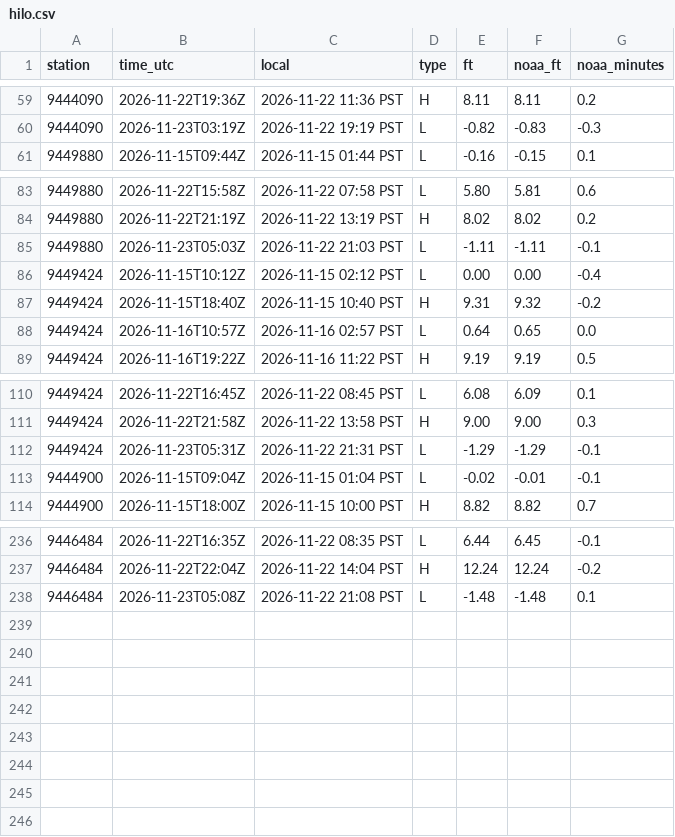
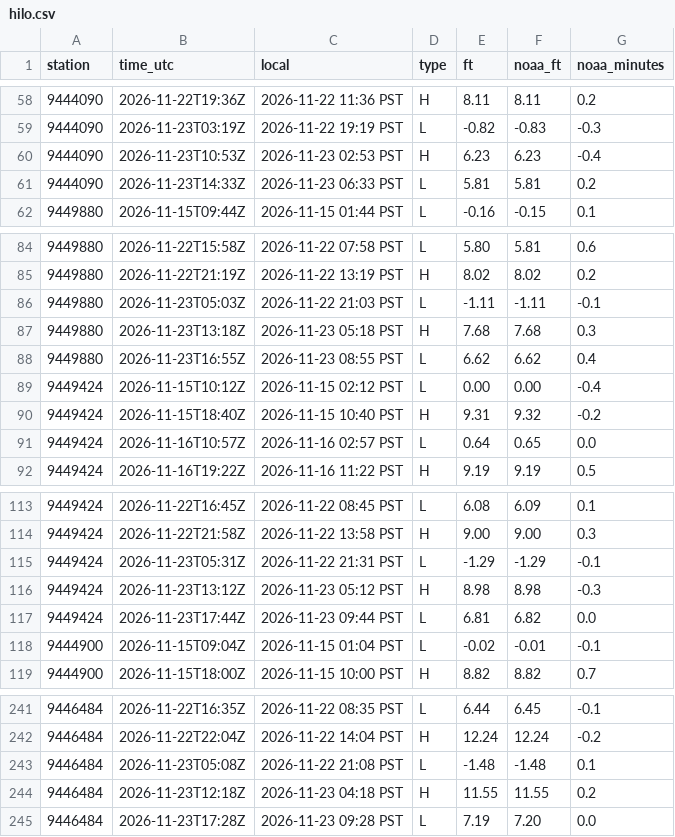
Before and after one commit to bdgroves/puget-tides, a CSV file: hilo.csv, drawn as a sheet; only a part is shown, gaps mark what is left out; the diff covers the shown part only.

```diff
--- a/hilo.csv
+++ b/hilo.csv
@@ -60,2 +59,4 @@ station,time_utc,local,type,ft,noaa_ft,noaa_minutes
 9444090,2026-11-23T03:19Z,2026-11-22 19:19 PST,L,-0.82,-0.83,-0.3
+9444090,2026-11-23T10:53Z,2026-11-23 02:53 PST,H,6.23,6.23,-0.4
+9444090,2026-11-23T14:33Z,2026-11-23 06:33 PST,L,5.81,5.81,0.2
 9449880,2026-11-15T09:44Z,2026-11-15 01:44 PST,L,-0.16,-0.15,0.1
@@ -85,2 +86,4 @@ station,time_utc,local,type,ft,noaa_ft,noaa_minutes
 9449880,2026-11-23T05:03Z,2026-11-22 21:03 PST,L,-1.11,-1.11,-0.1
+9449880,2026-11-23T13:18Z,2026-11-23 05:18 PST,H,7.68,7.68,0.3
+9449880,2026-11-23T16:55Z,2026-11-23 08:55 PST,L,6.62,6.62,0.4
 9449424,2026-11-15T10:12Z,2026-11-15 02:12 PST,L,0.00,0.00,-0.4
@@ -112,2 +115,4 @@ station,time_utc,local,type,ft,noaa_ft,noaa_minutes
 9449424,2026-11-23T05:31Z,2026-11-22 21:31 PST,L,-1.29,-1.29,-0.1
+9449424,2026-11-23T13:12Z,2026-11-23 05:12 PST,H,8.98,8.98,-0.3
+9449424,2026-11-23T17:44Z,2026-11-23 09:44 PST,L,6.81,6.82,0.0
 9444900,2026-11-15T09:04Z,2026-11-15 01:04 PST,L,-0.02,-0.01,-0.1
@@ -238 +243,3 @@ station,time_utc,local,type,ft,noaa_ft,noaa_minutes
 9446484,2026-11-23T05:08Z,2026-11-22 21:08 PST,L,-1.48,-1.48,0.1
+9446484,2026-11-23T12:18Z,2026-11-23 04:18 PST,H,11.55,11.55,0.2
+9446484,2026-11-23T17:28Z,2026-11-23 09:28 PST,L,7.19,7.20,0.0
```
Also changed, not shown: 9 added rows and 10 removed rows elsewhere in this file, datums.csv, harcon.csv, 8 other files.
